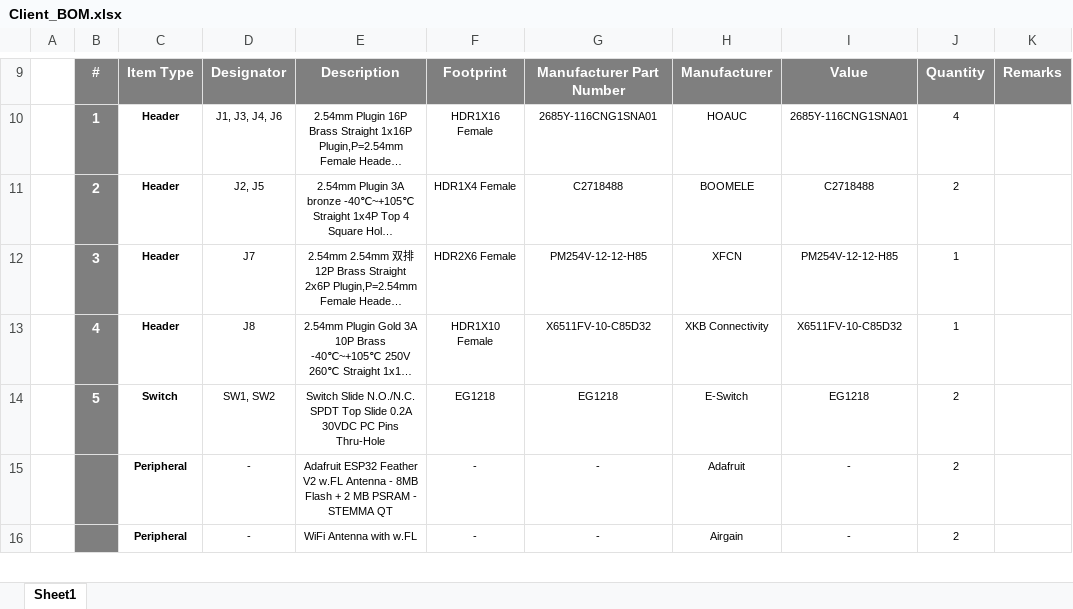
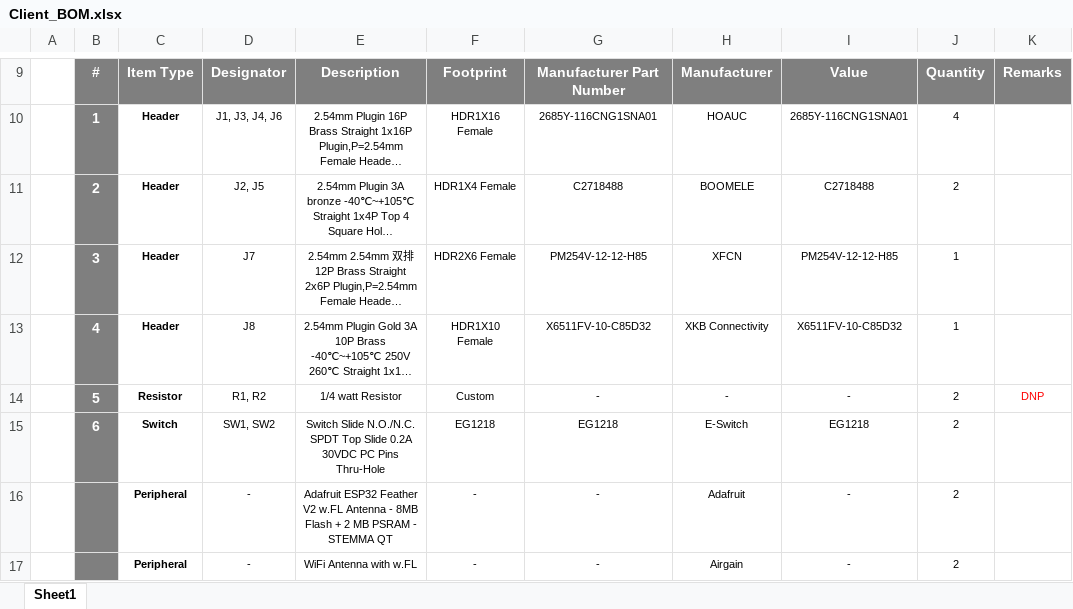
Before and after one commit to eSpark-Backup/richardtilt-breakoutpcb, an Excel workbook: Design Files/Breakout_PCB_Board_Design/BOM/Client_BOM.xlsx, sheet Sheet1, drawn as a sheet; only a part is shown, gaps mark what is left out; long unchanged cells end in …; values as stored, in another font and other column widths than the file's, no borders; charts and pictures not drawn; addresses are those after the commit; the diff names each change by its address in the sheet, - before the commit and + after, or states it on an @@ line.

Commit message:
#3 BOM updated with two resistors

```diff
--- a/Design Files/Breakout_PCB_Board_Design/BOM/Client_BOM.xlsx (sheet Sheet1)
+++ b/Design Files/Breakout_PCB_Board_Design/BOM/Client_BOM.xlsx (sheet Sheet1)
+row 14:  | 5 | Resistor | R1, R2 | 1/4 watt Resistor | Custom | - | - | - | 2 | DNP
-B15: 5
+B15: 6
```
Also changed, not shown: charts or pictures.
